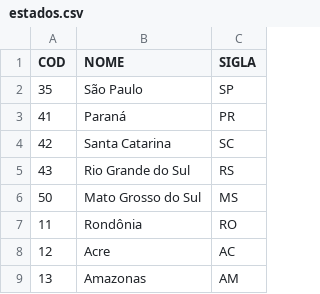
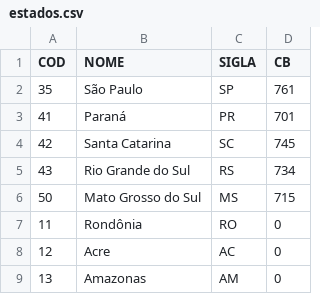
Before and after one commit to leogermani/estados-e-municipios-ibge, a CSV file: estados.csv, drawn as a sheet; only a part is shown; the diff names each change by its address in the sheet, - before the commit and + after, or states it on an @@ line.

Commit message:
Update estados.csv

```diff
--- a/estados.csv
+++ b/estados.csv
+column D (CB), rows 2-9: 761 | 701 | 745 | 734 | 715 | 0 | 0 | 0
```
